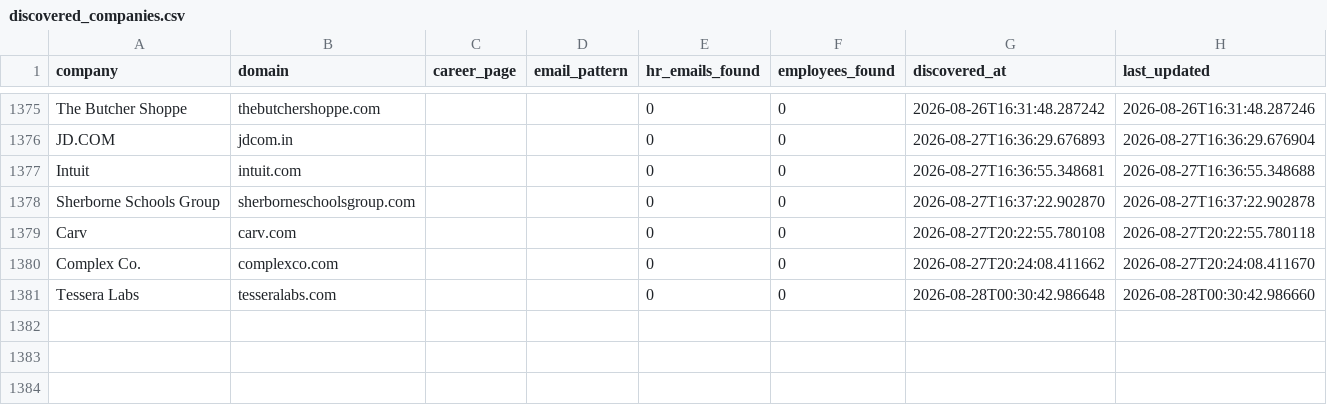
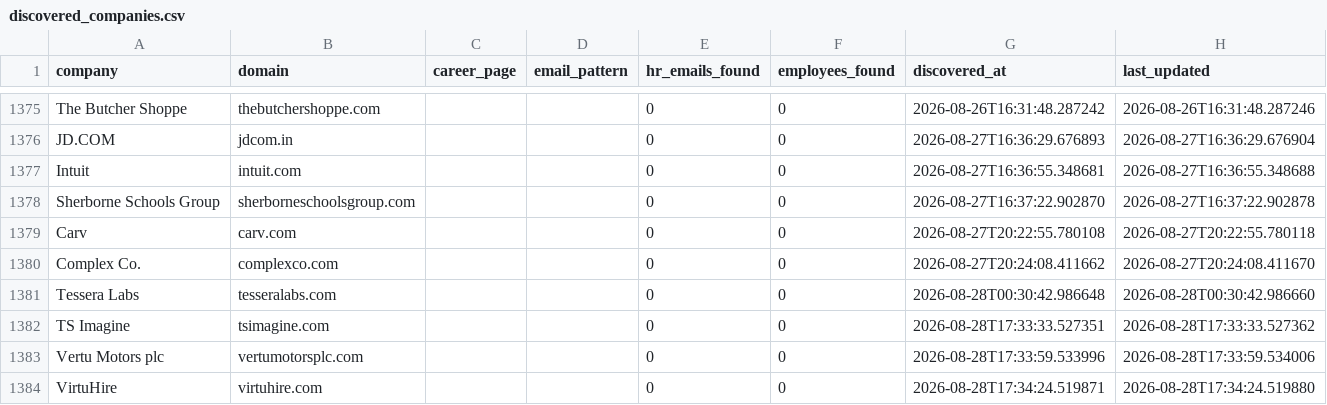
Before and after one commit to githubajaydhage/autoapply-resume-automation, a CSV file: data/discovered_companies.csv, drawn as a sheet; only a part is shown, gaps mark what is left out.

```diff
--- a/data/discovered_companies.csv
+++ b/data/discovered_companies.csv
@@ -1381 +1381,4 @@ Complex Co.,complexco.com,,,0,0,2026-08-27T20:24:08.411662,2026-08-27T20:24:08.4
 Tessera Labs,tesseralabs.com,,,0,0,2026-08-28T00:30:42.986648,2026-08-28T00:30:42.986660
+TS Imagine,tsimagine.com,,,0,0,2026-08-28T17:33:33.527351,2026-08-28T17:33:33.527362
+Vertu Motors plc,vertumotorsplc.com,,,0,0,2026-08-28T17:33:59.533996,2026-08-28T17:33:59.534006
+VirtuHire,virtuhire.com,,,0,0,2026-08-28T17:34:24.519871,2026-08-28T17:34:24.519880
```
